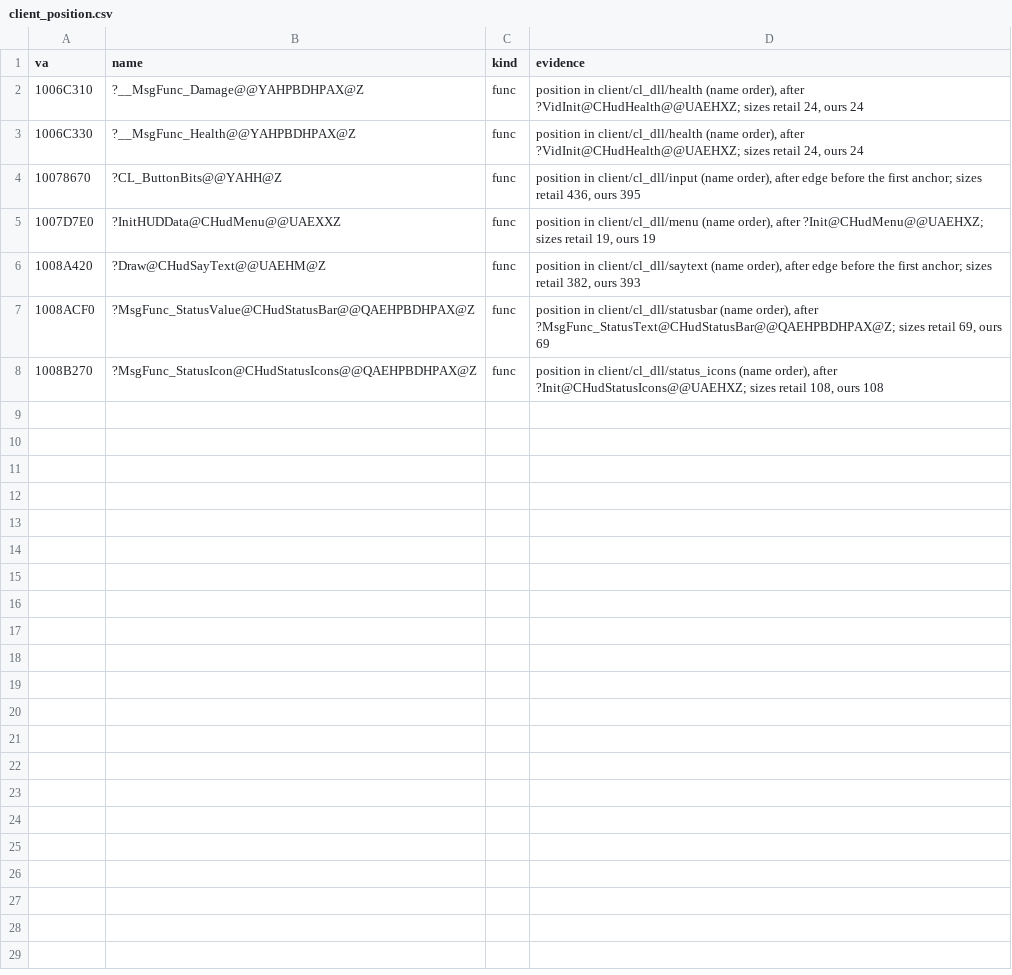
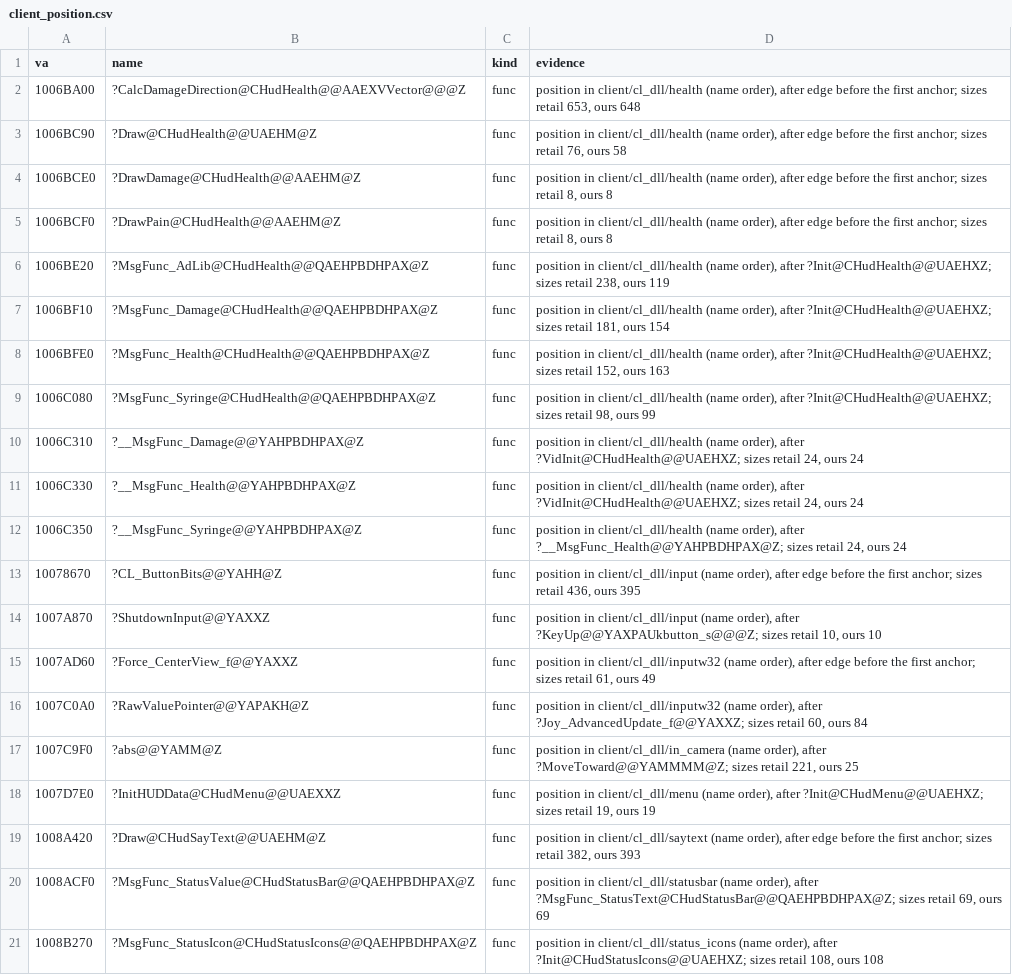
Before and after one commit to caixax/DeCoF, a CSV file: tools/symbols/client_position.csv, drawn as a sheet.

Commit message:
client: gHUD named with its extent (relocation offsets now checked); 25 functions back to TODO where they read other CHud members than retail; message.cpp (MATCHED, 100%); __MsgFunc wrapper and Telescope names (evidence from the HOOK_MESSAGE pushes)

```diff
--- a/tools/symbols/client_position.csv
+++ b/tools/symbols/client_position.csv
@@ -1,5 +1,18 @@
 va,name,kind,evidence
+1006BA00,?CalcDamageDirection@CHudHealth@@AAEXVVector@@@Z,func,"position in client/cl_dll/health (name order), after edge before the first anchor; sizes retail 653, ours 648"
+1006BC90,?Draw@CHudHealth@@UAEHM@Z,func,"position in client/cl_dll/health (name order), after edge before the first anchor; sizes retail 76, ours 58"
+1006BCE0,?DrawDamage@CHudHealth@@AAEHM@Z,func,"position in client/cl_dll/health (name order), after edge before the first anchor; sizes retail 8, ours 8"
+1006BCF0,?DrawPain@CHudHealth@@AAEHM@Z,func,"position in client/cl_dll/health (name order), after edge before the first anchor; sizes retail 8, ours 8"
+1006BE20,?MsgFunc_AdLib@CHudHealth@@QAEHPBDHPAX@Z,func,"position in client/cl_dll/health (name order), after ?Init@CHudHealth@@UAEHXZ; sizes retail 238, ours 119"
+1006BF10,?MsgFunc_Damage@CHudHealth@@QAEHPBDHPAX@Z,func,"position in client/cl_dll/health (name order), after ?Init@CHudHealth@@UAEHXZ; sizes retail 181, ours 154"
+1006BFE0,?MsgFunc_Health@CHudHealth@@QAEHPBDHPAX@Z,func,"position in client/cl_dll/health (name order), after ?Init@CHudHealth@@UAEHXZ; sizes retail 152, ours 163"
+1006C080,?MsgFunc_Syringe@CHudHealth@@QAEHPBDHPAX@Z,func,"position in client/cl_dll/health (name order), after ?Init@CHudHealth@@UAEHXZ; sizes retail 98, ours 99"
 1006C310,?__MsgFunc_Damage@@YAHPBDHPAX@Z,func,"position in client/cl_dll/health (name order), after ?VidInit@CHudHealth@@UAEHXZ; sizes retail 24, ours 24"
 1006C330,?__MsgFunc_Health@@YAHPBDHPAX@Z,func,"position in client/cl_dll/health (name order), after ?VidInit@CHudHealth@@UAEHXZ; sizes retail 24, ours 24"
+1006C350,?__MsgFunc_Syringe@@YAHPBDHPAX@Z,func,"position in client/cl_dll/health (name order), after ?__MsgFunc_Health@@YAHPBDHPAX@Z; sizes retail 24, ours 24"
 10078670,?CL_ButtonBits@@YAHH@Z,func,"position in client/cl_dll/input (name order), after edge before the first anchor; sizes retail 436, ours 395"
+1007A870,?ShutdownInput@@YAXXZ,func,"position in client/cl_dll/input (name order), after ?KeyUp@@YAXPAUkbutton_s@@@Z; sizes retail 10, ours 10"
+1007AD60,?Force_CenterView_f@@YAXXZ,func,"position in client/cl_dll/inputw32 (name order), after edge before the first anchor; sizes retail 61, ours 49"
+1007C0A0,?RawValuePointer@@YAPAKH@Z,func,"position in client/cl_dll/inputw32 (name order), after ?Joy_AdvancedUpdate_f@@YAXXZ; sizes retail 60, ours 84"
+1007C9F0,?abs@@YAMM@Z,func,"position in client/cl_dll/in_camera (name order), after ?MoveToward@@YAMMMM@Z; sizes retail 221, ours 25"
 1007D7E0,?InitHUDData@CHudMenu@@UAEXXZ,func,"position in client/cl_dll/menu (name order), after ?Init@CHudMenu@@UAEHXZ; sizes retail 19, ours 19"
```
Also changed, not shown: tools/symbols/client_bytes.csv, tools/symbols/client_manual.csv, 10 other files.
